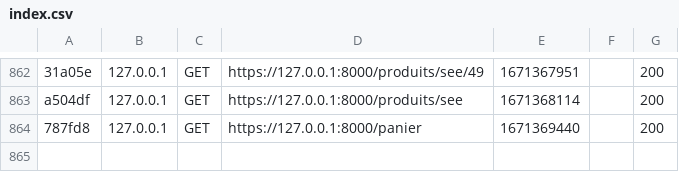
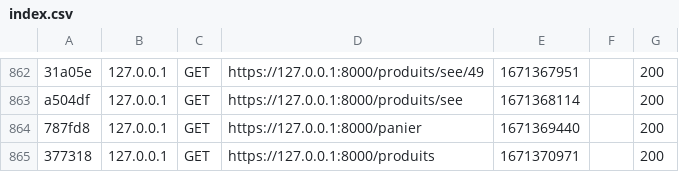
Before and after one commit to RomainMILLAN-IUT-MTPSETE/Spiriit-SymfonyTest, a CSV file: var/cache/dev/profiler/index.csv, drawn as a sheet; only a part is shown, gaps mark what is left out; the diff names each change by its address in the sheet, - before the commit and + after, or states it on an @@ line.

```diff
--- a/var/cache/dev/profiler/index.csv
+++ b/var/cache/dev/profiler/index.csv
+row 865: 377318 | 127.0.0.1 | GET | https://127.0.0.1:8000/produits | 1671370971 |  | 200
```
Also changed, not shown: 5 other files.
